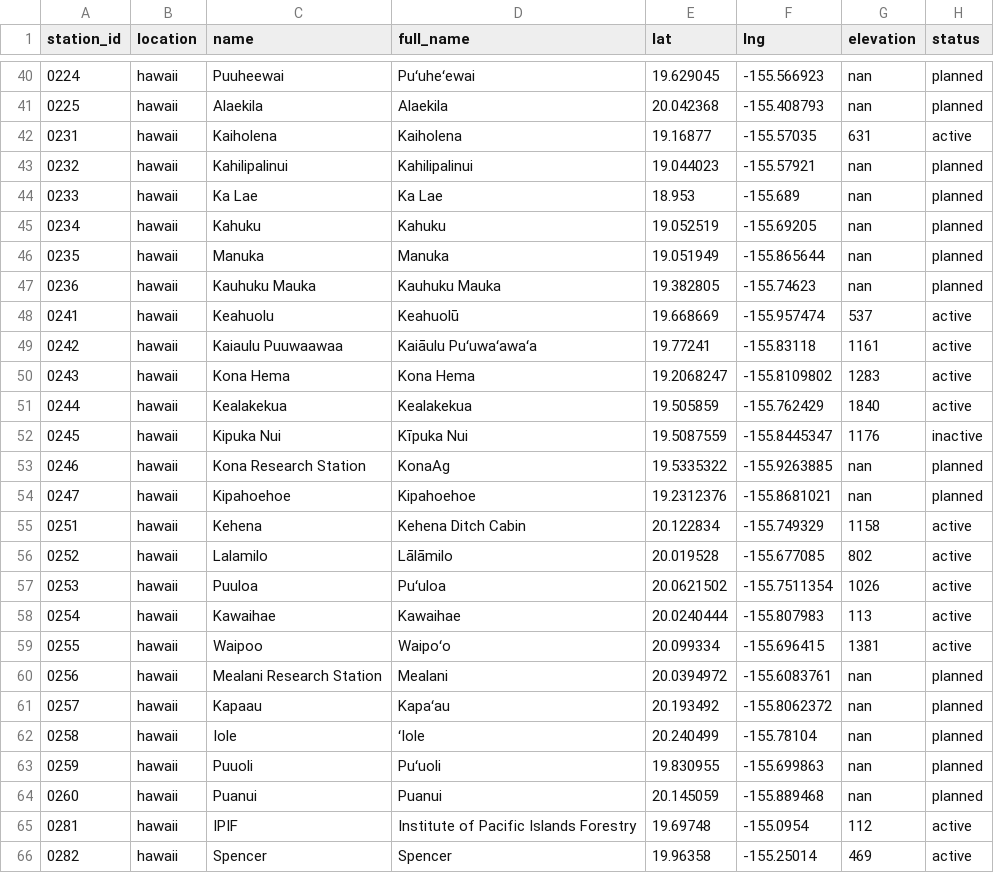
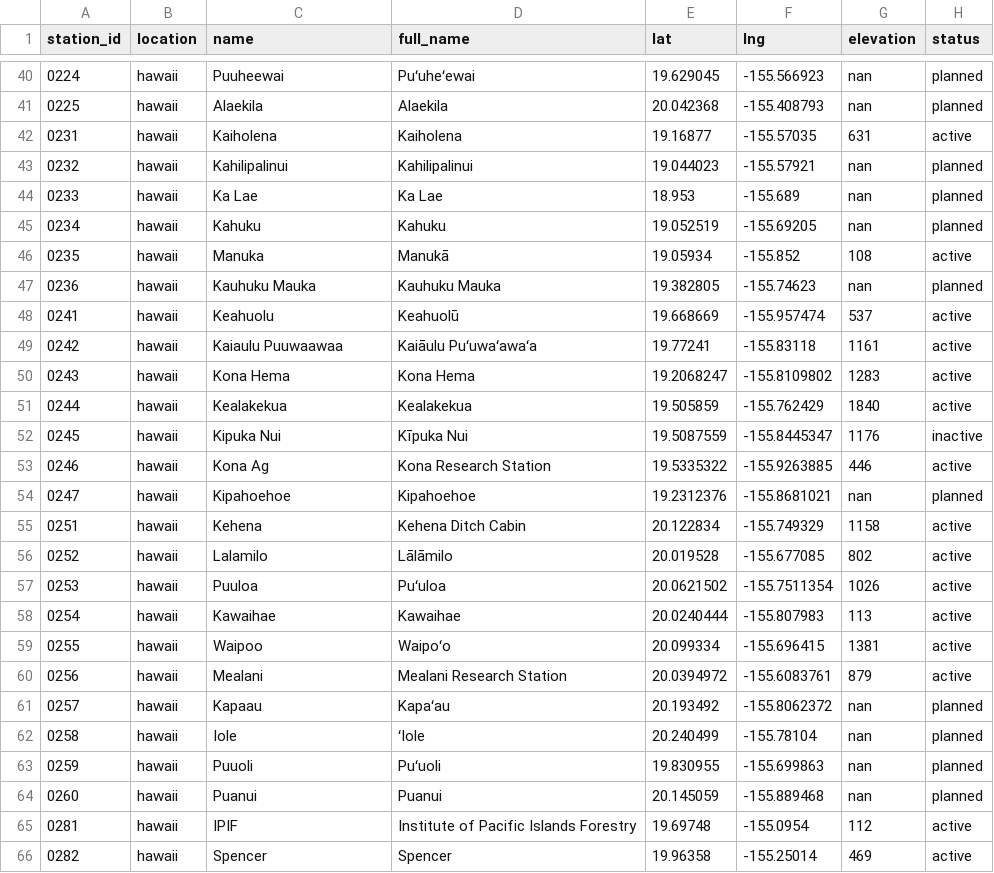
Before and after one commit to HCDP/loggernet_station_data, a CSV file: csv_data/stations/station_metadata.csv, drawn as a sheet; only a part is shown, gaps mark what is left out.

Commit message:
add 3 new mesonet stations
- changed status to active and corrected station names for 0235, 0246, 0256
- corrected lat	lng for 0235

```diff
--- a/csv_data/stations/station_metadata.csv
+++ b/csv_data/stations/station_metadata.csv
@@ -45,3 +45,3 @@ station_id,location,name,full_name,lat,lng,elevation,status
 0234,hawaii,Kahuku,Kahuku,19.052519,-155.69205,nan,planned
-0235,hawaii,Manuka,Manuka,19.051949,-155.865644,nan,planned
+0235,hawaii,Manuka,Manukā,19.05934,-155.852,108,active
 0236,hawaii,Kauhuku Mauka,Kauhuku Mauka,19.382805,-155.74623,nan,planned
@@ -52,3 +52,3 @@ station_id,location,name,full_name,lat,lng,elevation,status
 0245,hawaii,Kipuka Nui,Kīpuka Nui,19.5087559,-155.8445347,1176,inactive
-0246,hawaii,Kona Research Station,KonaAg,19.5335322,-155.9263885,nan,planned
+0246,hawaii,Kona Ag,Kona Research Station,19.5335322,-155.9263885,446,active
 0247,hawaii,Kipahoehoe,Kipahoehoe,19.2312376,-155.8681021,nan,planned
@@ -59,3 +59,3 @@ station_id,location,name,full_name,lat,lng,elevation,status
 0255,hawaii,Waipoo,Waipoʻo,20.099334,-155.696415,1381,active
-0256,hawaii,Mealani Research Station,Mealani,20.0394972,-155.6083761,nan,planned
+0256,hawaii,Mealani,Mealani Research Station,20.0394972,-155.6083761,879,active
 0257,hawaii,Kapaau,Kapaʻau,20.193492,-155.8062372,nan,planned
```
